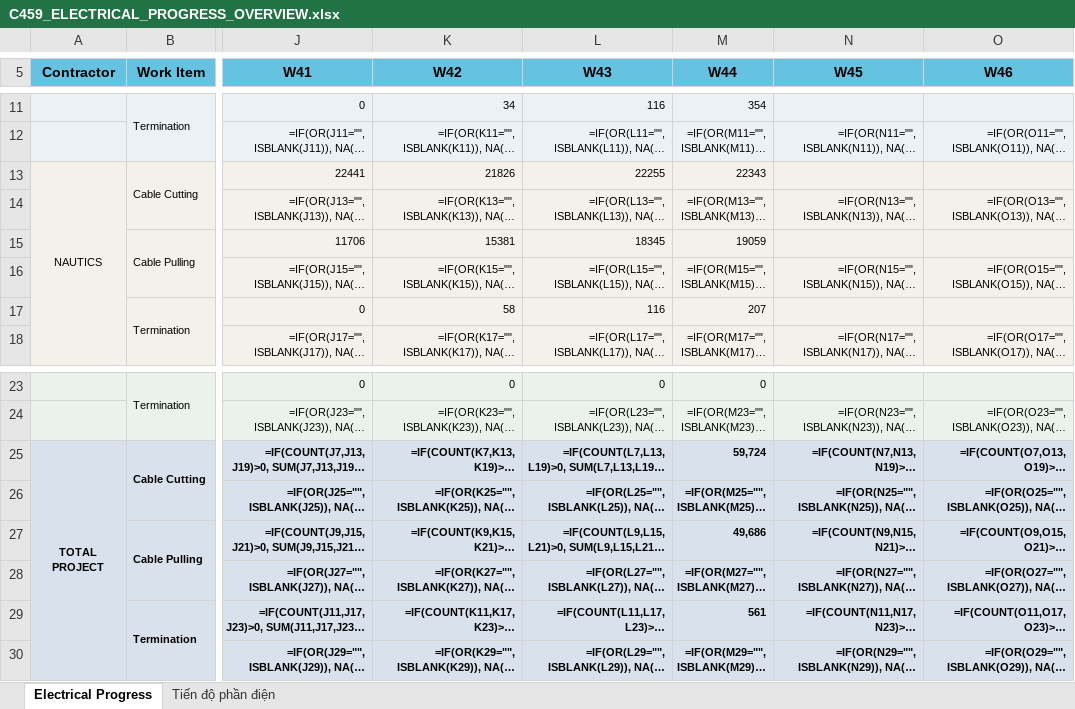
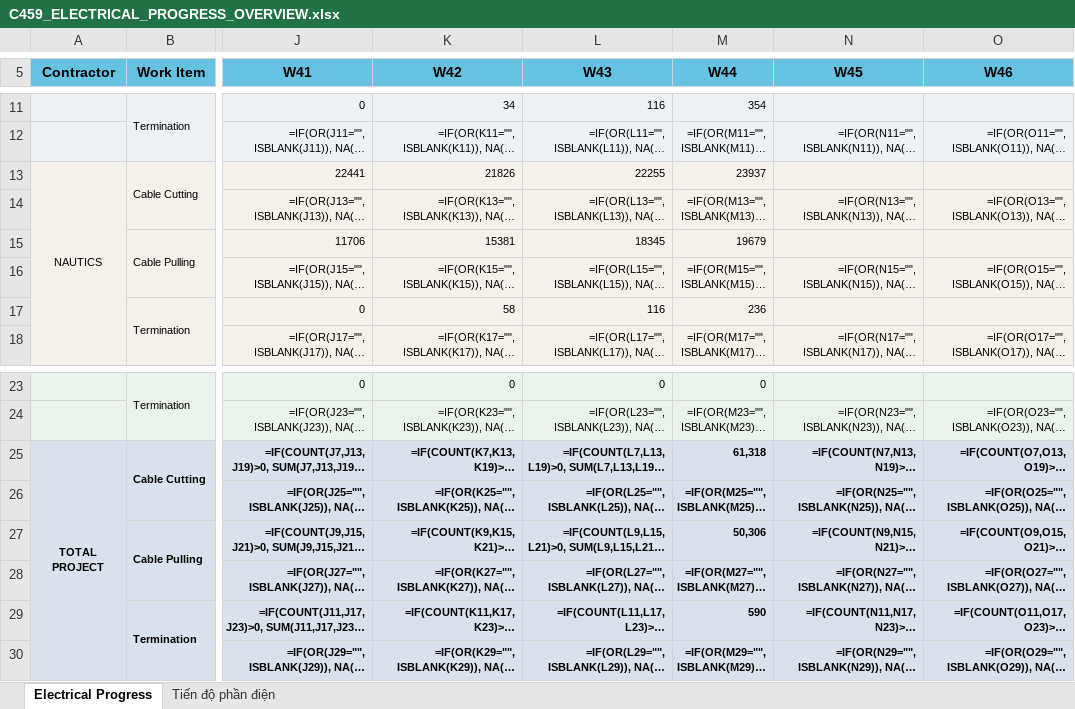
Before and after one commit to jayduy29/TSC80-Elec, an Excel workbook: C459_ELECTRICAL_PROGRESS_OVERVIEW.xlsx, sheet Electrical Progress, drawn as a sheet; only a part is shown, gaps mark what is left out; long unchanged cells end in …; values as stored, in another font and other column widths than the file's, no borders; formulas without a stored value are shown as written; charts and pictures not drawn; the diff names each change by its address in the sheet, - before the commit and + after, or states it on an @@ line.

Commit message:
fix(sync): uu tien prog_data.json khi tai tien do, cap nhat so lieu W44 tu master excel va dong bo 186 cap

```diff
--- a/C459_ELECTRICAL_PROGRESS_OVERVIEW.xlsx (sheet Electrical Progress)
+++ b/C459_ELECTRICAL_PROGRESS_OVERVIEW.xlsx (sheet Electrical Progress)
-M13 (W44): 22343
+M13 (W44): 23937
-M15 (W44): 19059
+M15 (W44): 19679
-M17 (W44): 207
+M17 (W44): 236
-M25 (W44): 59,724
+M25 (W44): 61,318
-M27 (W44): 49,686
+M27 (W44): 50,306
-M29 (W44): 561
+M29 (W44): 590
```
Also changed, not shown: sheet Tiến độ phần điện, 4 other files.
